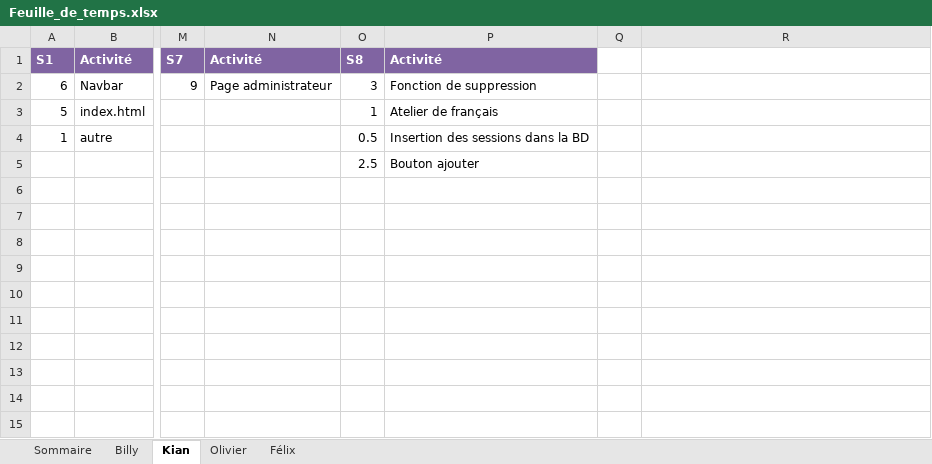
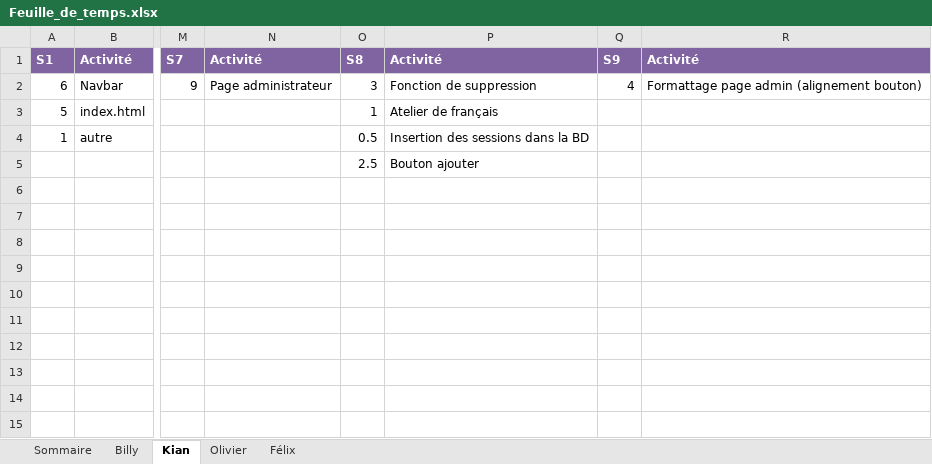
Before and after one commit to Atajin/NovaGo, an Excel workbook: Documents/Documents sprint/Feuille_de_temps.xlsx, sheet Kian, drawn as a sheet; only a part is shown, gaps mark what is left out; values as stored, in another font and other column widths than the file's, no borders; the diff names each change by its address in the sheet, - before the commit and + after, or states it on an @@ line.

Commit message:
Update Feuille_de_temps.xlsx

```diff
--- a/Documents/Documents sprint/Feuille_de_temps.xlsx (sheet Kian)
+++ b/Documents/Documents sprint/Feuille_de_temps.xlsx (sheet Kian)
-Q1: (empty)
+Q1: S9
-Q1:R1 fill: none
+Q1:R1 fill: #8064A2
-R1: (empty)
+R1: Activité
-Q2: (empty)
+Q2: 4
-R2: (empty)
+R2: Formattage page admin (alignement bouton)
```
